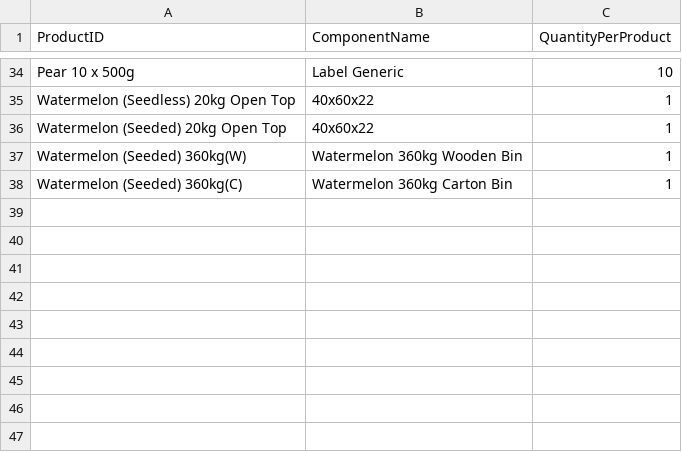
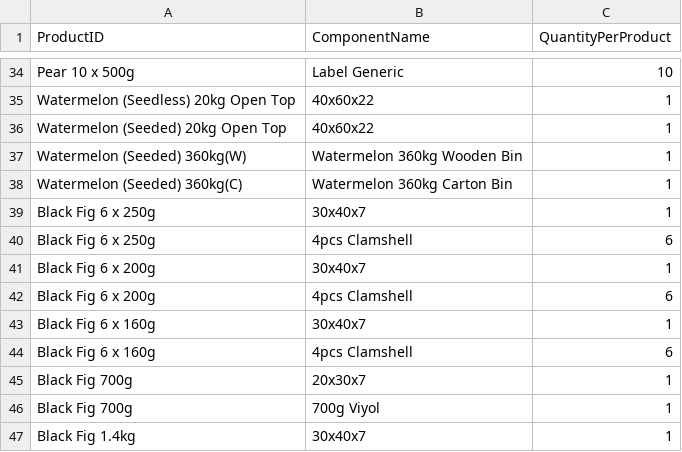
Before and after one commit to akinsoyleyen/cogs_calculator, a CSV file: product_recipe.csv, drawn as a sheet; only a part is shown, gaps mark what is left out; the diff names each change by its address in the sheet, - before the commit and + after, or states it on an @@ line.

```diff
--- a/product_recipe.csv
+++ b/product_recipe.csv
+row 39: Black Fig 6 x 250g | 30x40x7 | 1
+row 40: Black Fig 6 x 250g | 4pcs Clamshell | 6
+row 41: Black Fig 6 x 200g | 30x40x7 | 1
+row 42: Black Fig 6 x 200g | 4pcs Clamshell | 6
+row 43: Black Fig 6 x 160g | 30x40x7 | 1
+row 44: Black Fig 6 x 160g | 4pcs Clamshell | 6
+row 45: Black Fig 700g | 20x30x7 | 1
+row 46: Black Fig 700g | 700g Viyol | 1
+row 47: Black Fig 1.4kg | 30x40x7 | 1
```
Also changed, not shown: components.csv, product_packing.csv.
